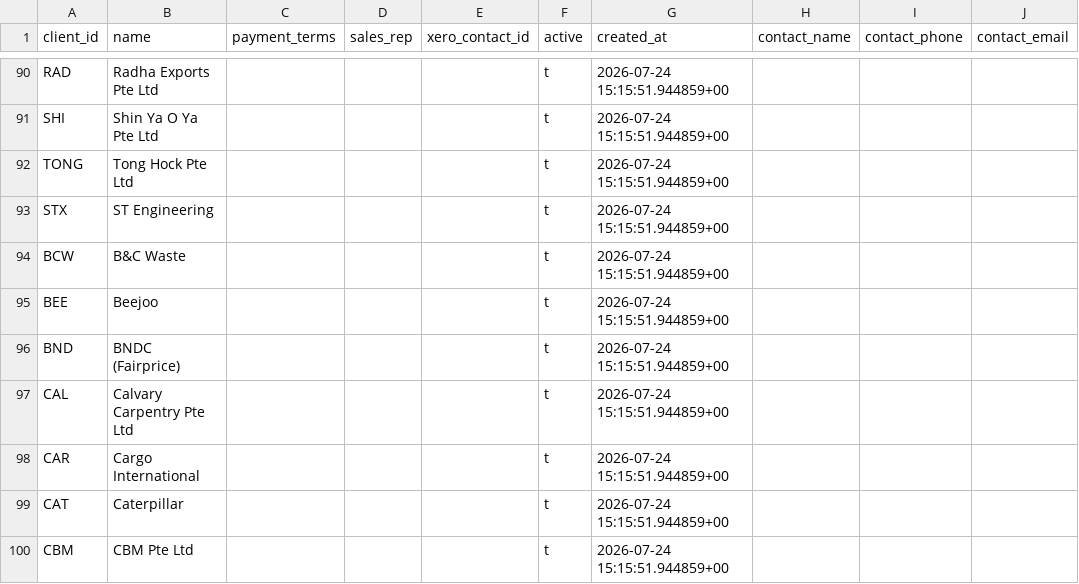
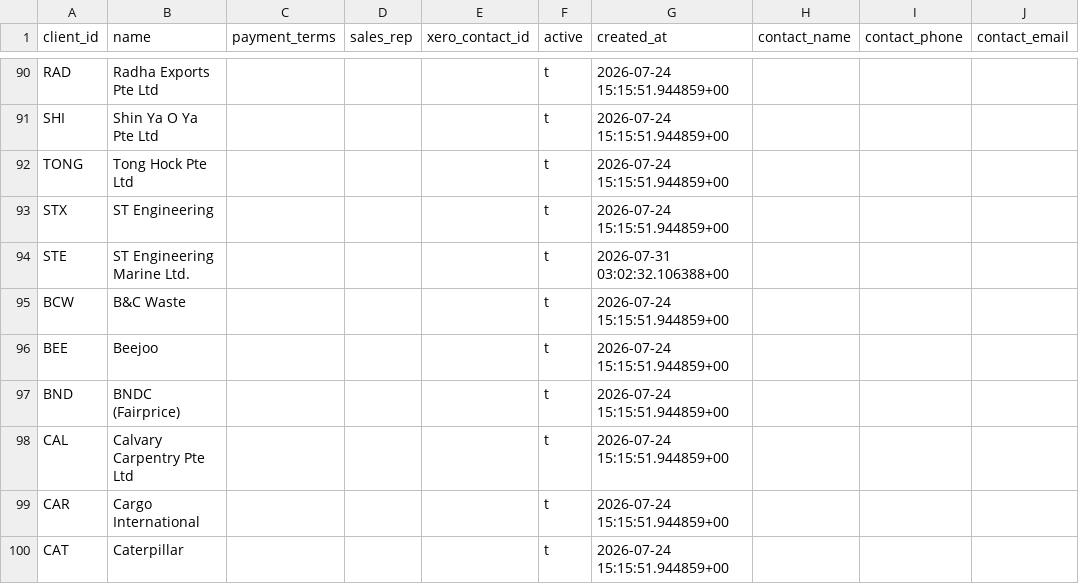
Before and after one commit to Vionski/lirich-ops, a CSV file: backups/csv/customers.csv, drawn as a sheet; only a part is shown, gaps mark what is left out; the shorter side is filled out with more unchanged rows.

```diff
--- a/backups/csv/customers.csv
+++ b/backups/csv/customers.csv
@@ -93,2 +93,3 @@ TONG,Tong Hock Pte Ltd,,,,t,2026-07-24 15:15:51.944859+00,,,
 STX,ST Engineering,,,,t,2026-07-24 15:15:51.944859+00,,,
+STE,ST Engineering Marine Ltd.,,,,t,2026-07-31 03:02:32.106388+00,,,
 BCW,B&C Waste,,,,t,2026-07-24 15:15:51.944859+00,,,
```
Also changed, not shown: backups/csv/adjustments.csv, backups/csv/factors.csv, 5 other files.
